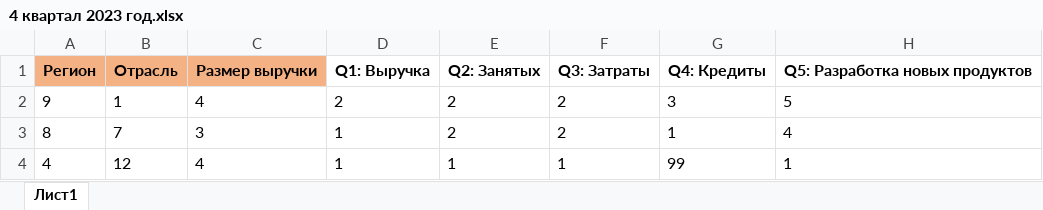
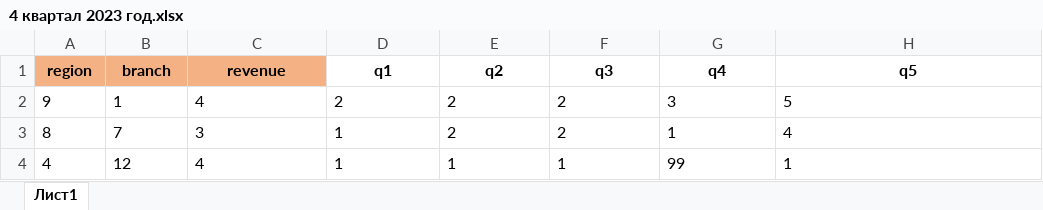
Before and after one commit to molch4nov/graduate-work, an Excel workbook: docs/4 квартал 2023 год.xlsx, sheet Лист1, drawn as a sheet; only a part is shown; values as stored, in another font and other column widths than the file's, no borders; removed rows and columns are numbered as before the commit, all else as after; the diff names each change by its address in the sheet, - before the commit and + after, or states it on an @@ line.

```diff
--- a/docs/4 квартал 2023 год.xlsx (sheet Лист1)
+++ b/docs/4 квартал 2023 год.xlsx (sheet Лист1)
-row 1: Регион | Отрасль | Размер выручки | Q1: Выручка | Q2: Занятых | Q3: Затраты | Q4: Кредиты | Q5: Разработка новых продуктов
+row 1: region | branch | revenue | q1 | q2 | q3 | q4 | q5
```
Also changed, not shown: docs/1 квартал 2024 год.xlsx, 9 other files.
